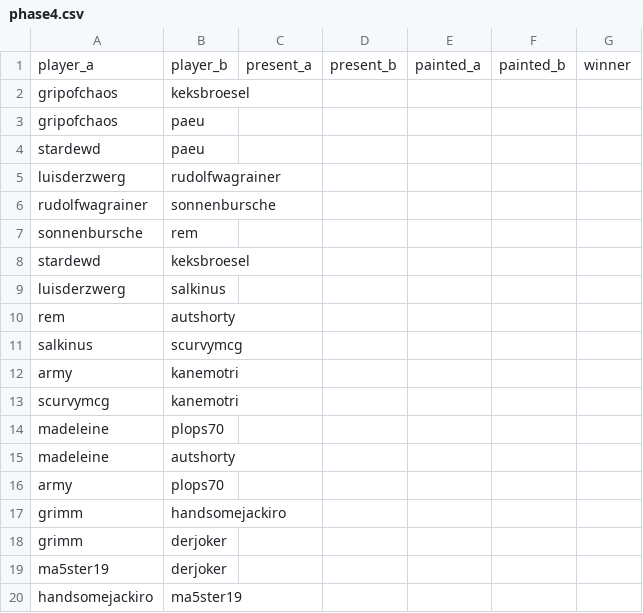
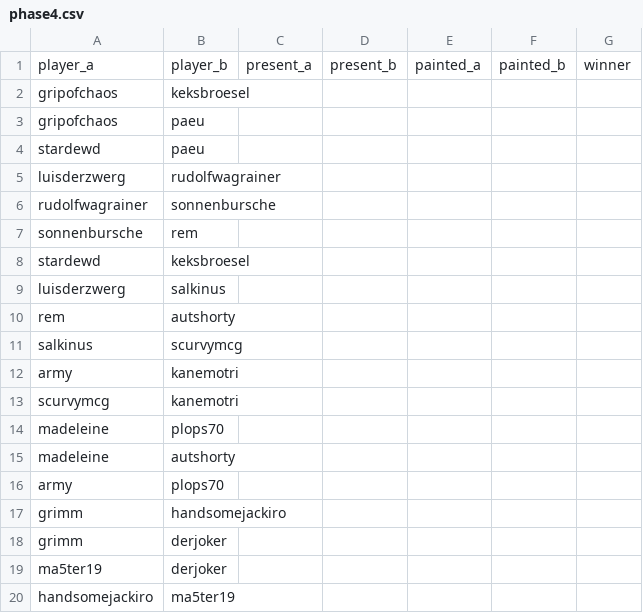
Before and after one commit to supernovatabletop/supernova, a CSV file: _data/pairings/phase4.csv, drawn as a sheet.

Commit message:
typo fix

```diff
--- a/_data/pairings/phase4.csv
+++ b/_data/pairings/phase4.csv
@@ -18,3 +18,3 @@ grimm,handsomejackiro,,,,,
 grimm,derjoker,,,,,,
-ma5ster19,derjoker,,,,,
-handsomejackiro,ma5ster19,,,,,
+ma5ter19,derjoker,,,,,
+handsomejackiro,ma5ter19,,,,,
```
